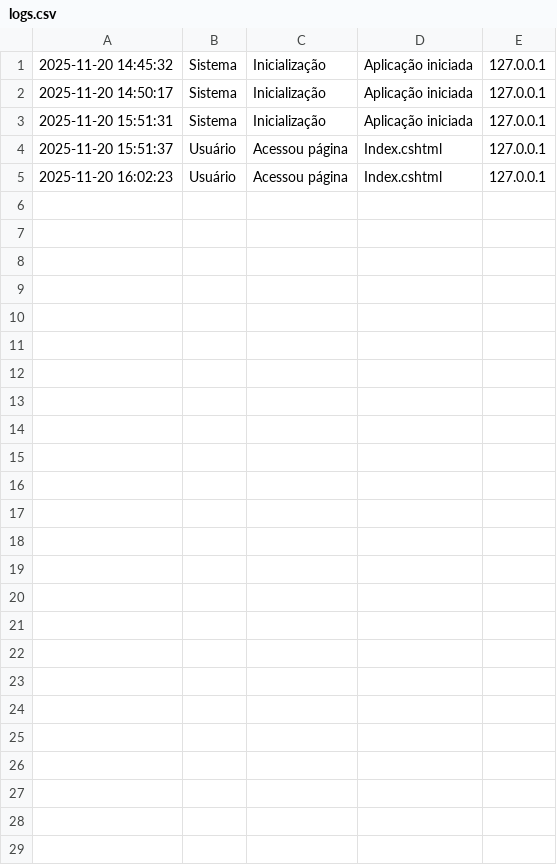
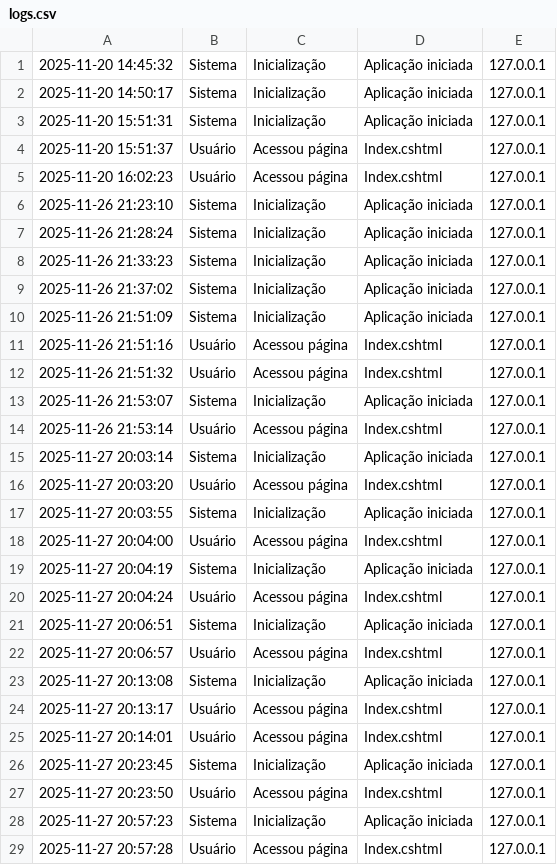
Before and after one commit to Z4ckM/projeto-de-ai, a CSV file: wwwroot/logs/logs.csv, drawn as a sheet.

```diff
--- a/wwwroot/logs/logs.csv
+++ b/wwwroot/logs/logs.csv
@@ -5 +5,25 @@
 2025-11-20 16:02:23,Usuário,Acessou página,"Index.cshtml",127.0.0.1
+2025-11-26 21:23:10,Sistema,Inicialização,"Aplicação iniciada",127.0.0.1
+2025-11-26 21:28:24,Sistema,Inicialização,"Aplicação iniciada",127.0.0.1
+2025-11-26 21:33:23,Sistema,Inicialização,"Aplicação iniciada",127.0.0.1
+2025-11-26 21:37:02,Sistema,Inicialização,"Aplicação iniciada",127.0.0.1
+2025-11-26 21:51:09,Sistema,Inicialização,"Aplicação iniciada",127.0.0.1
+2025-11-26 21:51:16,Usuário,Acessou página,"Index.cshtml",127.0.0.1
+2025-11-26 21:51:32,Usuário,Acessou página,"Index.cshtml",127.0.0.1
+2025-11-26 21:53:07,Sistema,Inicialização,"Aplicação iniciada",127.0.0.1
+2025-11-26 21:53:14,Usuário,Acessou página,"Index.cshtml",127.0.0.1
+2025-11-27 20:03:14,Sistema,Inicialização,"Aplicação iniciada",127.0.0.1
+2025-11-27 20:03:20,Usuário,Acessou página,"Index.cshtml",127.0.0.1
+2025-11-27 20:03:55,Sistema,Inicialização,"Aplicação iniciada",127.0.0.1
+2025-11-27 20:04:00,Usuário,Acessou página,"Index.cshtml",127.0.0.1
+2025-11-27 20:04:19,Sistema,Inicialização,"Aplicação iniciada",127.0.0.1
+2025-11-27 20:04:24,Usuário,Acessou página,"Index.cshtml",127.0.0.1
+2025-11-27 20:06:51,Sistema,Inicialização,"Aplicação iniciada",127.0.0.1
+2025-11-27 20:06:57,Usuário,Acessou página,"Index.cshtml",127.0.0.1
+2025-11-27 20:13:08,Sistema,Inicialização,"Aplicação iniciada",127.0.0.1
+2025-11-27 20:13:17,Usuário,Acessou página,"Index.cshtml",127.0.0.1
+2025-11-27 20:14:01,Usuário,Acessou página,"Index.cshtml",127.0.0.1
+2025-11-27 20:23:45,Sistema,Inicialização,"Aplicação iniciada",127.0.0.1
+2025-11-27 20:23:50,Usuário,Acessou página,"Index.cshtml",127.0.0.1
+2025-11-27 20:57:23,Sistema,Inicialização,"Aplicação iniciada",127.0.0.1
+2025-11-27 20:57:28,Usuário,Acessou página,"Index.cshtml",127.0.0.1
```
Also changed, not shown: 23 other files.
